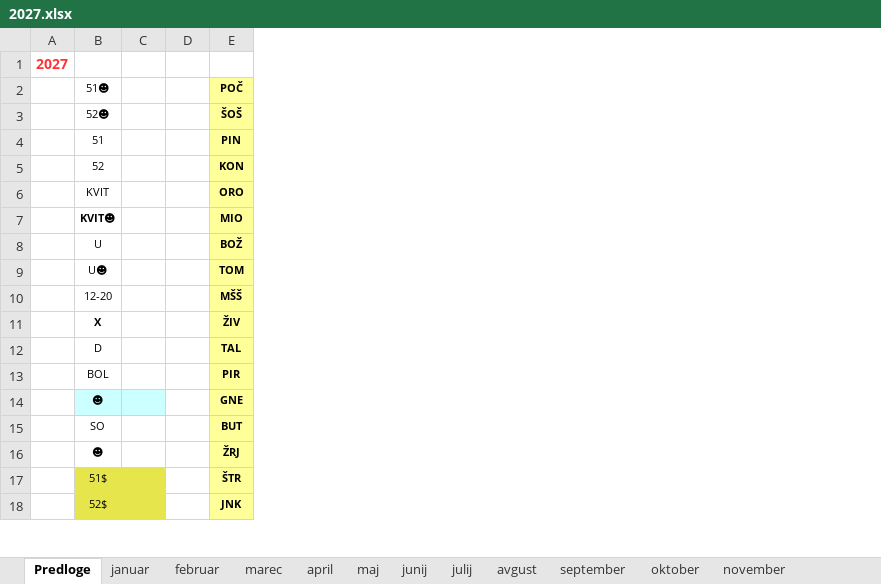
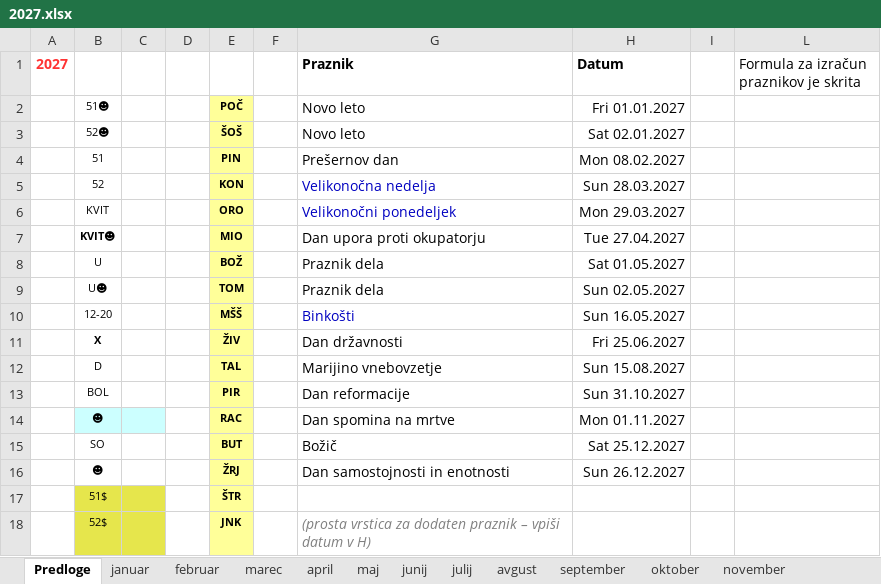
Before and after one commit to jiri-hollan/kardiosi, an Excel workbook: kardio/razpis/msBackup/2027.xlsx, sheet Predloge, drawn as a sheet; only a part is shown; values as stored, in another font and other column widths than the file's, no borders; the diff names each change by its address in the sheet, - before the commit and + after, or states it on an @@ line.

```diff
--- a/kardio/razpis/msBackup/2027.xlsx (sheet Predloge)
+++ b/kardio/razpis/msBackup/2027.xlsx (sheet Predloge)
+column F, empty
+column G (Praznik), rows 2-18: Novo leto | Novo leto | Prešernov dan | Velikonočna nedelja | Velikonočni ponedeljek | Dan upora proti okupatorju | Praznik dela | Praznik dela | Binkošti | Dan državnosti | Marijino vnebovzetje | Dan reformacije | Dan spomina na mrtve | Božič | Dan samostojnosti in enotnosti |  | (prosta vrstica za dodaten praznik – vpiši datum v H)
+column H (Datum), rows 2-16: Fri 01.01.2027 | Sat 02.01.2027 | Mon 08.02.2027 | Sun 28.03.2027 | Mon 29.03.2027 | Tue 27.04.2027 | Sat 01.05.2027 | Sun 02.05.2027 | Sun 16.05.2027 | Fri 25.06.2027 | Sun 15.08.2027 | Sun 31.10.2027 | Mon 01.11.2027 | Sat 25.12.2027 | Sun 26.12.2027
+column I, empty
+column L, row 1: Formula za izračun praznikov je skrita
-E14: GNE
+E14: RAC
```
Also changed, not shown: sheet julij, sheet januar, sheet december, sheet statistika, sheet november, sheet oktober, 7 more sheets, formulas that keep their value, hidden cells, kardio/razpis/msofice/2026.xlsx, kardio/razpis/msofice/2027.xlsx, 4 other files.
